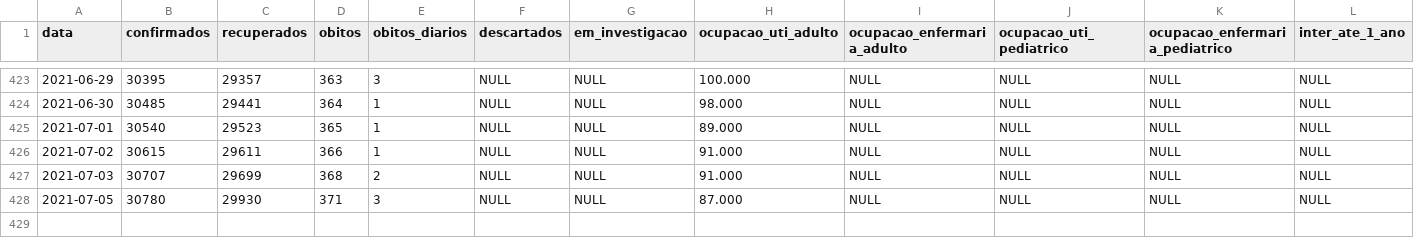
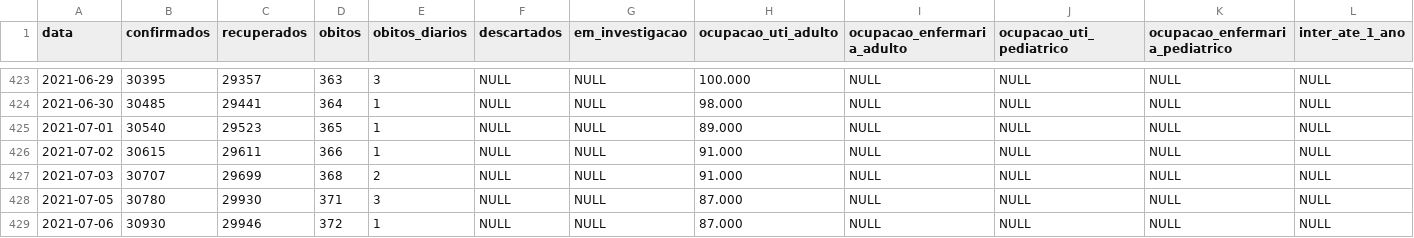
Before and after one commit to Mcamilo/covid19-puc-dashboard, a CSV file: Jaragua_do_Sul/Covid_data/Tabela_dados_covid.csv, drawn as a sheet; only a part is shown, gaps mark what is left out; rows hold the shown columns only; the diff names each change by its address in the sheet, - before the commit and + after, or states it on an @@ line.

```diff
--- a/Jaragua_do_Sul/Covid_data/Tabela_dados_covid.csv
+++ b/Jaragua_do_Sul/Covid_data/Tabela_dados_covid.csv
+row 429: 2021-07-06 | 30930 | 29946 | 372 | 1 | NULL | NULL | 87.000 | NULL | NULL | NULL | NULL
```
Also changed, not shown: Jaragua_do_Sul/Covid_data/Tabela_dados_covid_forecast.csv, Jaragua_do_Sul/Covid_data/Tabela_metricas_covid.csv.
